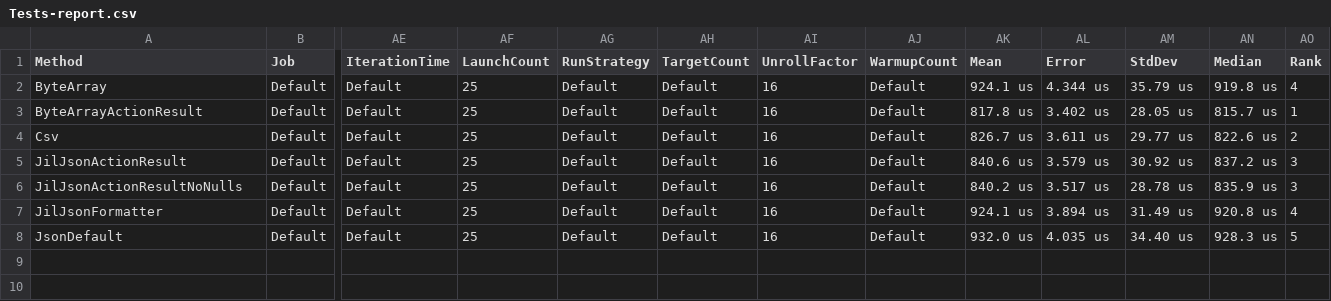
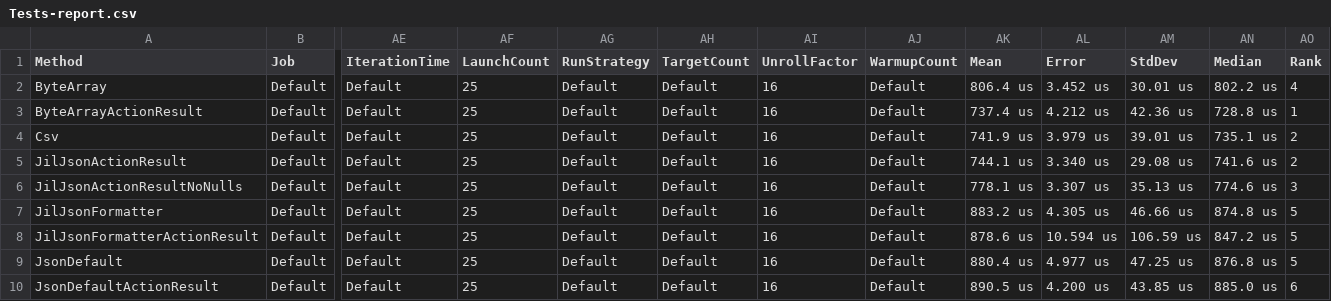
Before and after one commit to cdorst/JsonBenchmarks.Server, a CSV file: Benchmarks/BenchmarkDotNet.Artifacts/results/Tests-report.csv, drawn as a sheet; only a part is shown, gaps mark what is left out; addresses are those after the commit; rows hold the shown columns only; the diff names each change by its address in the sheet, - before the commit and + after, or states it on an @@ line.

Commit message:
Add ActionResult<T> scenarios

```diff
--- a/Benchmarks/BenchmarkDotNet.Artifacts/results/Tests-report.csv
+++ b/Benchmarks/BenchmarkDotNet.Artifacts/results/Tests-report.csv
-AK2 (Mean): 924.1 us
+AK2 (Mean): 806.4 us
-AL2 (Error): 4.344 us
+AL2 (Error): 3.452 us
-AM2 (StdDev): 35.79 us
+AM2 (StdDev): 30.01 us
-AN2 (Median): 919.8 us
+AN2 (Median): 802.2 us
-AK3 (Mean): 817.8 us
+AK3 (Mean): 737.4 us
-AL3 (Error): 3.402 us
+AL3 (Error): 4.212 us
-AM3 (StdDev): 28.05 us
+AM3 (StdDev): 42.36 us
-AN3 (Median): 815.7 us
+AN3 (Median): 728.8 us
-AK4 (Mean): 826.7 us
+AK4 (Mean): 741.9 us
-AL4 (Error): 3.611 us
+AL4 (Error): 3.979 us
-AM4 (StdDev): 29.77 us
+AM4 (StdDev): 39.01 us
-AN4 (Median): 822.6 us
+AN4 (Median): 735.1 us
-AK5 (Mean): 840.6 us
+AK5 (Mean): 744.1 us
-AL5 (Error): 3.579 us
+AL5 (Error): 3.340 us
-AM5 (StdDev): 30.92 us
+AM5 (StdDev): 29.08 us
-AN5 (Median): 837.2 us
+AN5 (Median): 741.6 us
-AO5 (Rank): 3
+AO5 (Rank): 2
-AK6 (Mean): 840.2 us
+AK6 (Mean): 778.1 us
-AL6 (Error): 3.517 us
+AL6 (Error): 3.307 us
-AM6 (StdDev): 28.78 us
+AM6 (StdDev): 35.13 us
-AN6 (Median): 835.9 us
+AN6 (Median): 774.6 us
-AK7 (Mean): 924.1 us
+AK7 (Mean): 883.2 us
-AL7 (Error): 3.894 us
+AL7 (Error): 4.305 us
-AM7 (StdDev): 31.49 us
+AM7 (StdDev): 46.66 us
-AN7 (Median): 920.8 us
+AN7 (Median): 874.8 us
-AO7 (Rank): 4
+AO7 (Rank): 5
+row 8: JilJsonFormatterActionResult | Default | Default | 25 | Default | Default | 16 | Default | 878.6 us | 10.594 us | 106.59 us | 847.2 us | 5
-AK9 (Mean): 932.0 us
+AK9 (Mean): 880.4 us
-AL9 (Error): 4.035 us
+AL9 (Error): 4.977 us
-AM9 (StdDev): 34.40 us
+AM9 (StdDev): 47.25 us
-AN9 (Median): 928.3 us
+AN9 (Median): 876.8 us
+row 10: JsonDefaultActionResult | Default | Default | 25 | Default | Default | 16 | Default | 890.5 us | 4.200 us | 43.85 us | 885.0 us | 6
```
Also changed, not shown: 6 other files.
